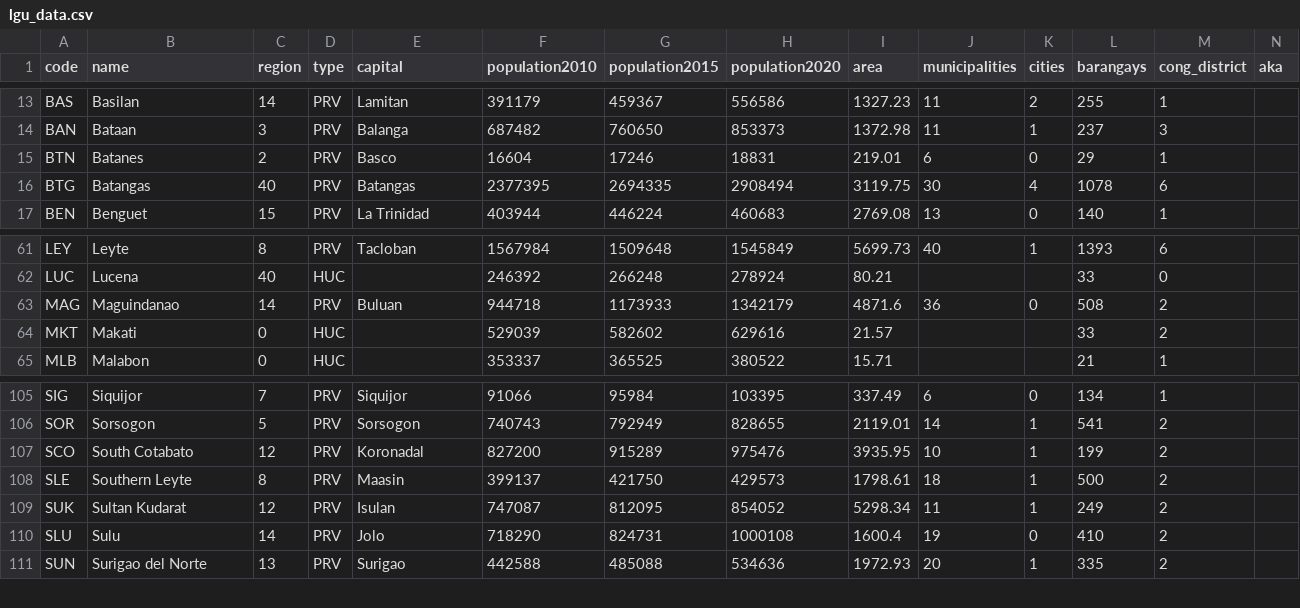
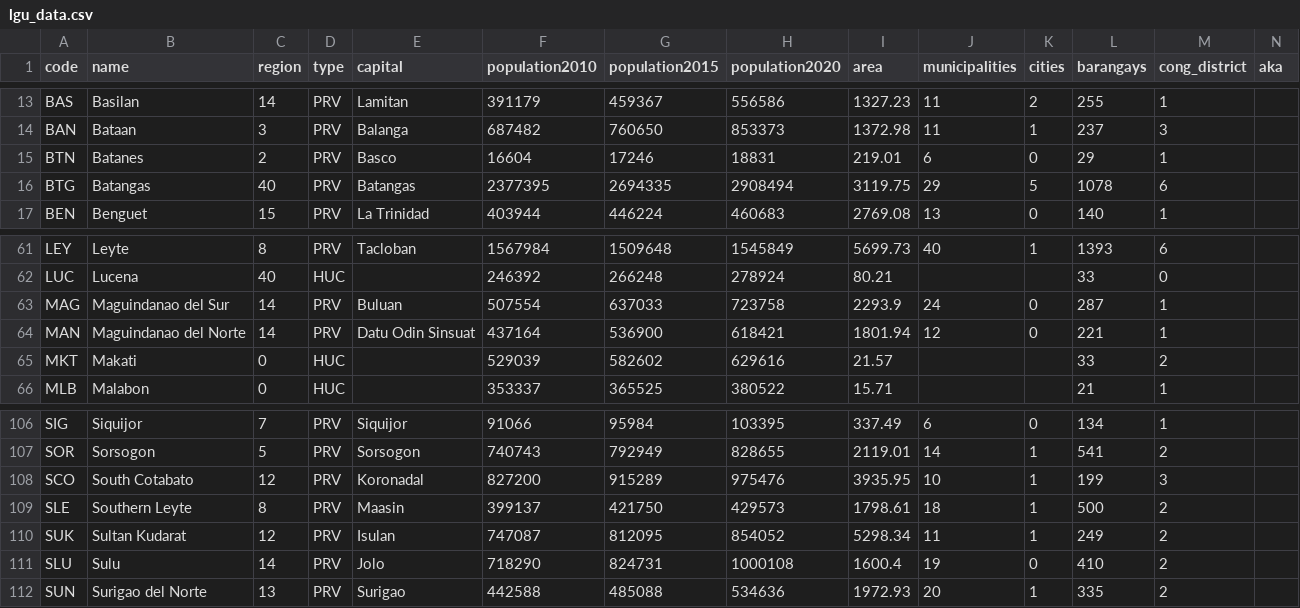
Before and after one commit to sambelmonte/philippinemap, a CSV file: misc/lgu_data.csv, drawn as a sheet; only a part is shown, gaps mark what is left out.

Commit message:
Maguindanao split

```diff
--- a/misc/lgu_data.csv
+++ b/misc/lgu_data.csv
@@ -15,3 +15,3 @@ BAN,Bataan,3,PRV,Balanga,687482,760650,853373,1372.98,11,1,237,3,
 BTN,Batanes,2,PRV,Basco,16604,17246,18831,219.01,6,0,29,1,
-BTG,Batangas,40,PRV,Batangas,2377395,2694335,2908494,3119.75,30,4,1078,6,
+BTG,Batangas,40,PRV,Batangas,2377395,2694335,2908494,3119.75,29,5,1078,6,
 BEN,Benguet,15,PRV,La Trinidad,403944,446224,460683,2769.08,13,0,140,1,
@@ -62,3 +62,4 @@ LEY,Leyte,8,PRV,Tacloban,1567984,1509648,1545849,5699.73,40,1,1393,6,
 LUC,Lucena,40,HUC,,246392,266248,278924,80.21,,,33,0,
-MAG,Maguindanao,14,PRV,Buluan,944718,1173933,1342179,4871.6,36,0,508,2,
+MAG,Maguindanao del Sur,14,PRV,Buluan,507554,637033,723758,2293.9,24,0,287,1,
+MAN,Maguindanao del Norte,14,PRV,Datu Odin Sinsuat,437164,536900,618421,1801.94,12,0,221,1,
 MKT,Makati,0,HUC,,529039,582602,629616,21.57,,,33,2,
@@ -106,3 +107,3 @@ SIG,Siquijor,7,PRV,Siquijor,91066,95984,103395,337.49,6,0,134,1,
 SOR,Sorsogon,5,PRV,Sorsogon,740743,792949,828655,2119.01,14,1,541,2,
-SCO,South Cotabato,12,PRV,Koronadal,827200,915289,975476,3935.95,10,1,199,2,
+SCO,South Cotabato,12,PRV,Koronadal,827200,915289,975476,3935.95,10,1,199,3,
 SLE,Southern Leyte,8,PRV,Maasin,399137,421750,429573,1798.61,18,1,500,2,
```
Also changed, not shown: misc/mun_data.csv, 4 other files.
